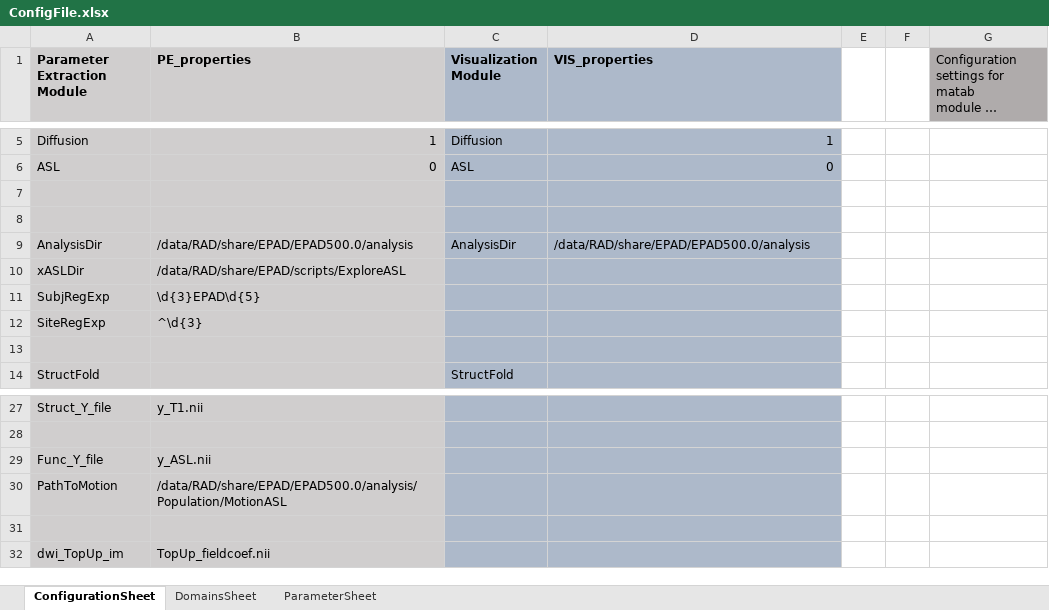
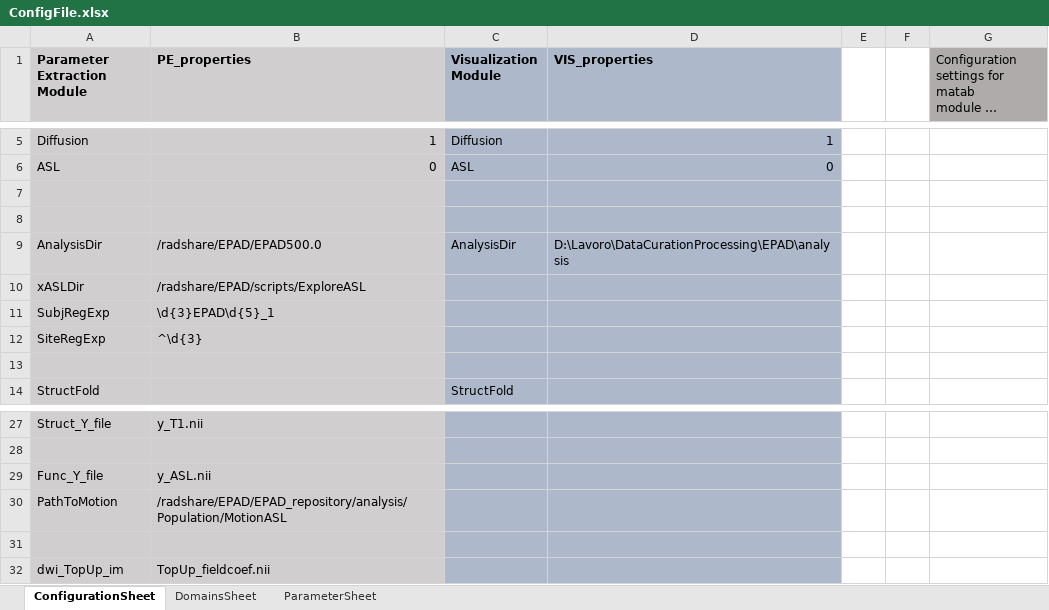
Before and after one commit to luislorenzini/ExploreQC, an Excel workbook: ConfigFile.xlsx, sheet ConfigurationSheet, drawn as a sheet; only a part is shown, gaps mark what is left out; long unchanged cells end in …; values as stored, in another font and other column widths than the file's, no borders; the diff names each change by its address in the sheet, - before the commit and + after, or states it on an @@ line.

```diff
--- a/ConfigFile.xlsx (sheet ConfigurationSheet)
+++ b/ConfigFile.xlsx (sheet ConfigurationSheet)
-B9 (PE_properties): /data/RAD/share/EPAD/EPAD500.0/analysis
+B9 (PE_properties): /radshare/EPAD/EPAD500.0
-D9 (VIS_properties): /data/RAD/share/EPAD/EPAD500.0/analysis
+D9 (VIS_properties): D:\Lavoro\DataCurationProcessing\EPAD\analysis
-B10 (PE_properties): /data/RAD/share/EPAD/scripts/ExploreASL
+B10 (PE_properties): /radshare/EPAD/scripts/ExploreASL
-B11 (PE_properties): \d{3}EPAD\d{5}
+B11 (PE_properties): \d{3}EPAD\d{5}_1
-B30 (PE_properties): /data/RAD/share/EPAD/EPAD500.0/analysis/Population/MotionASL
+B30 (PE_properties): /radshare/EPAD/EPAD_repository/analysis/Population/MotionASL
```
Also changed, not shown: sheet ParameterSheet, 3 other files.
